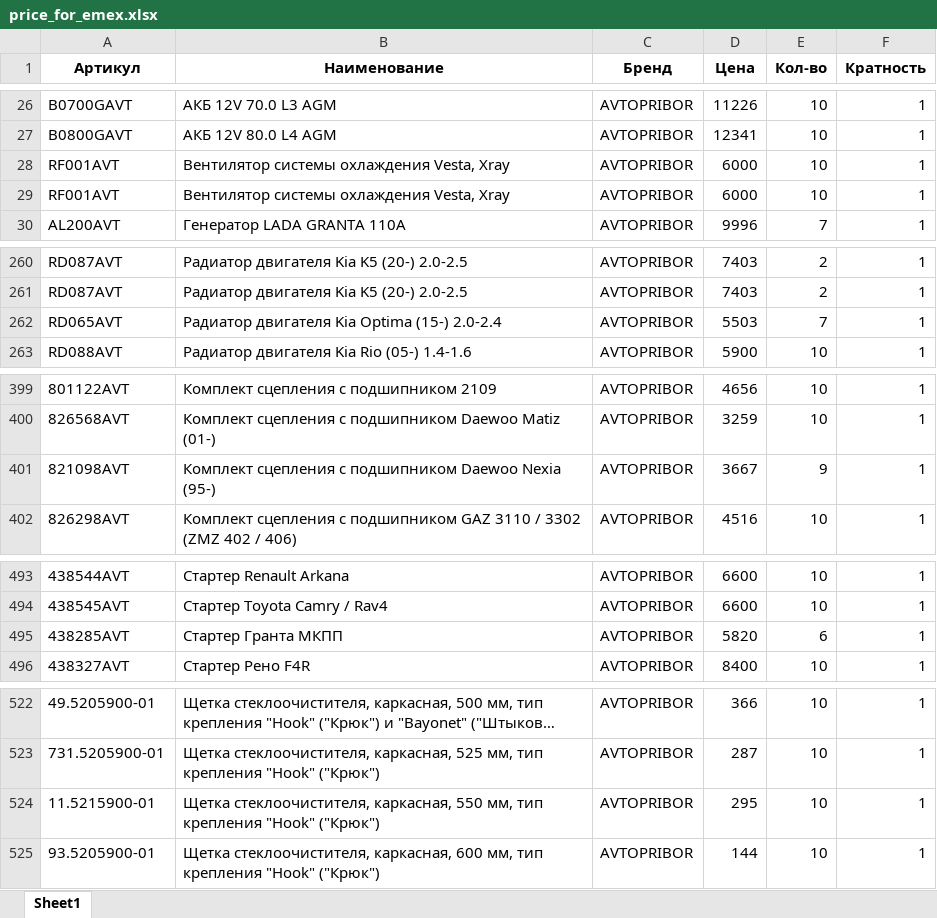
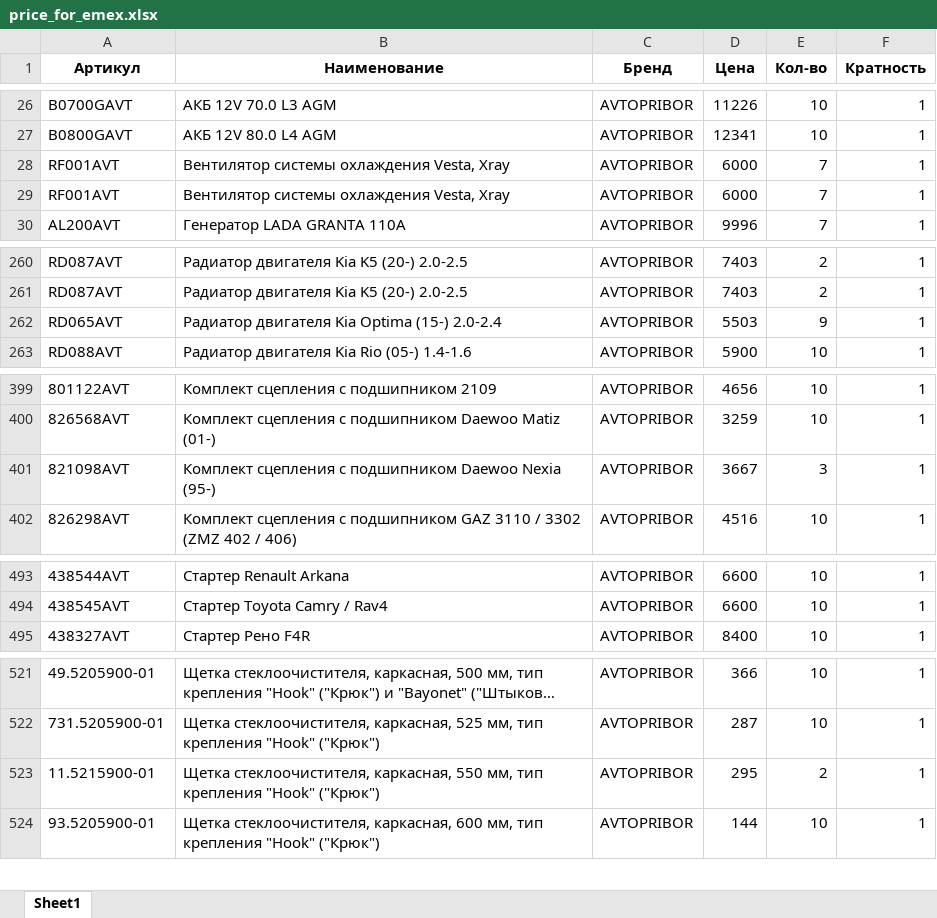
Before and after one commit to beton18/emex-co_project, an Excel workbook: price_for_emex.xlsx, sheet Sheet1, drawn as a sheet; only a part is shown, gaps mark what is left out; long unchanged cells end in …; values as stored, in another font and other column widths than the file's, no borders; removed rows and columns are numbered as before the commit, all else as after; the diff names each change by its address in the sheet, - before the commit and + after, or states it on an @@ line.

Commit message:
Обновление фида EMEX - 2025-08-12 06:05

```diff
--- a/price_for_emex.xlsx (sheet Sheet1)
+++ b/price_for_emex.xlsx (sheet Sheet1)
-E28:E29 (Кол-во): 10
+E28:E29 (Кол-во): 7
-E262 (Кол-во): 7
+E262 (Кол-во): 9
-E401 (Кол-во): 9
+E401 (Кол-во): 3
-row 495: 438285AVT | Стартер Гранта МКПП | AVTOPRIBOR | 5820 | 6 | 1
-E523 (Кол-во): 10
+E523 (Кол-во): 2
```
